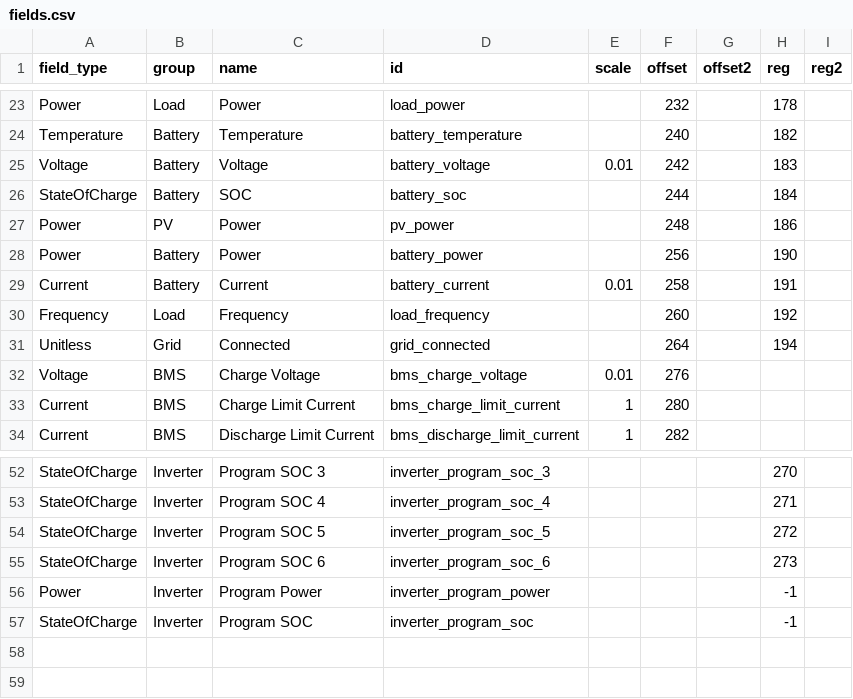
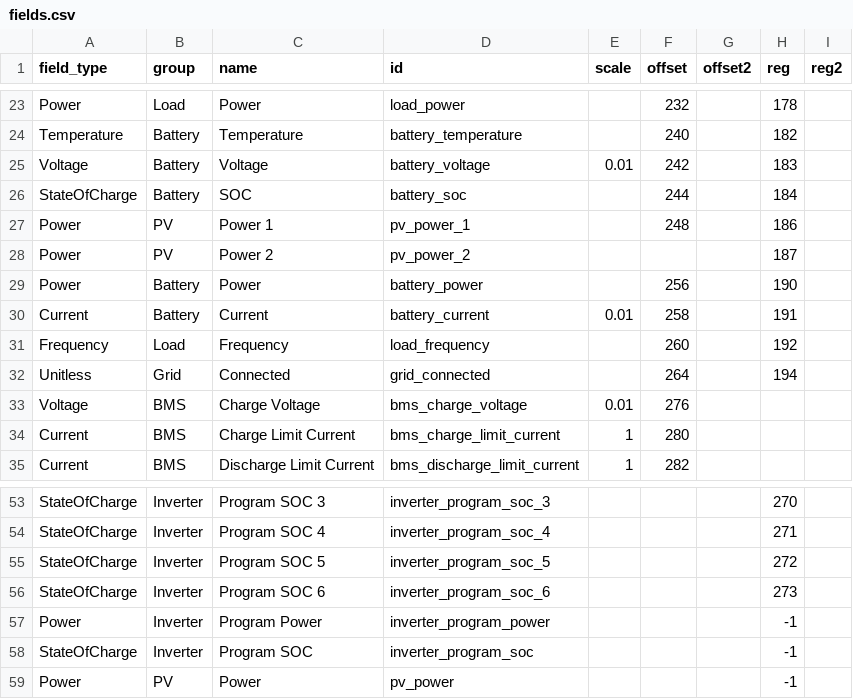
Before and after one commit to bmerry/sunsniff, a CSV file: fields.csv, drawn as a sheet; only a part is shown, gaps mark what is left out.

Commit message:
Modbus: fix PV power for 2-string setups
The field pv_power actually only measures the first string. Rename this
register to pv_power_1, add pv_power_2, and introduce a computed
pv_power field for backwards compatibility.

```diff
--- a/fields.csv
+++ b/fields.csv
@@ -26,3 +26,4 @@ Voltage,Battery,Voltage,battery_voltage,0.01,242,,183,
 StateOfCharge,Battery,SOC,battery_soc,,244,,184,
-Power,PV,Power,pv_power,,248,,186,
+Power,PV,Power 1,pv_power_1,,248,,186,
+Power,PV,Power 2,pv_power_2,,,,187,
 Power,Battery,Power,battery_power,,256,,190,
@@ -57 +58,2 @@ Power,Inverter,Program Power,inverter_program_power,,,,-1,
 StateOfCharge,Inverter,Program SOC,inverter_program_soc,,,,-1,
+Power,PV,Power,pv_power,,,,-1,
```
Also changed, not shown: 1 other file.
